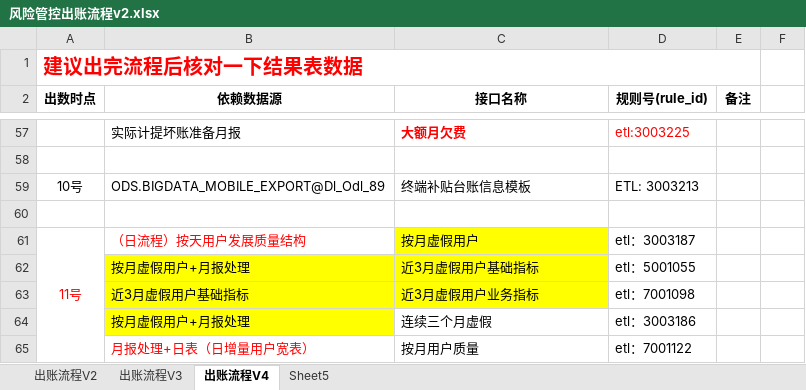
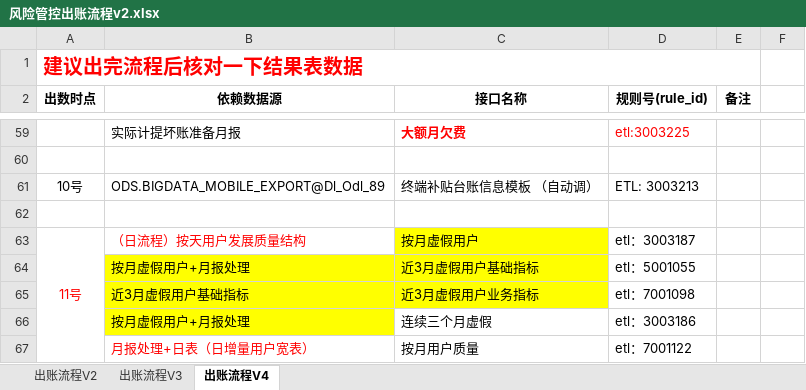
Before and after one commit to chrgu000/tydic, an Excel workbook: 风险管控月出账流程/风险管控出账流程v2.xlsx, sheet 出账流程V4, drawn as a sheet; only a part is shown, gaps mark what is left out; values as stored, in another font and other column widths than the file's, no borders; charts and pictures not drawn; addresses are those after the commit; the diff covers the shown part only; the diff names each change by its address in the sheet, - before the commit and + after, or states it on an @@ line.

```diff
--- a/风险管控月出账流程/风险管控出账流程v2.xlsx (sheet 出账流程V4)
+++ b/风险管控月出账流程/风险管控出账流程v2.xlsx (sheet 出账流程V4)
-sheet tab: Sheet5
-C61 (接口名称): 终端补贴台账信息模板
+C61 (接口名称): 终端补贴台账信息模板 （自动调）
```
Also changed, not shown: 2 added rows, 3 removed rows, 2 moved rows and 2 edited cells elsewhere in this sheet, sheet 出账流程V3, charts or pictures, 值班/云南值班规范及操作手册v2.8.xlsm, 33 other files.
